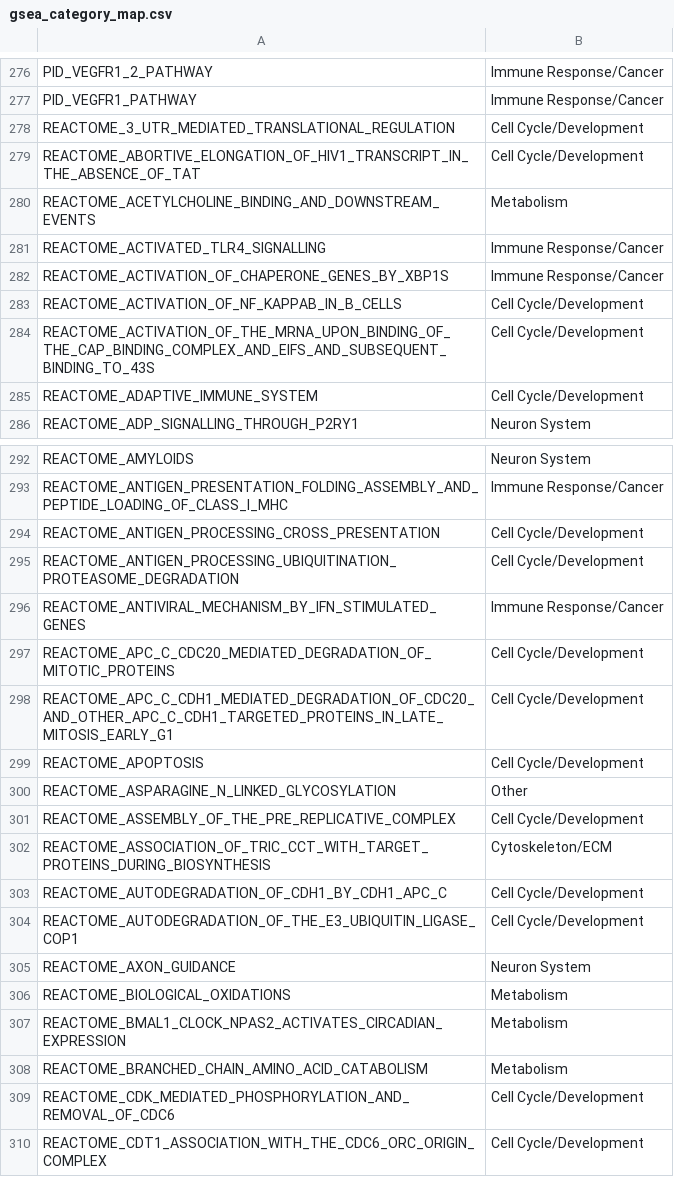
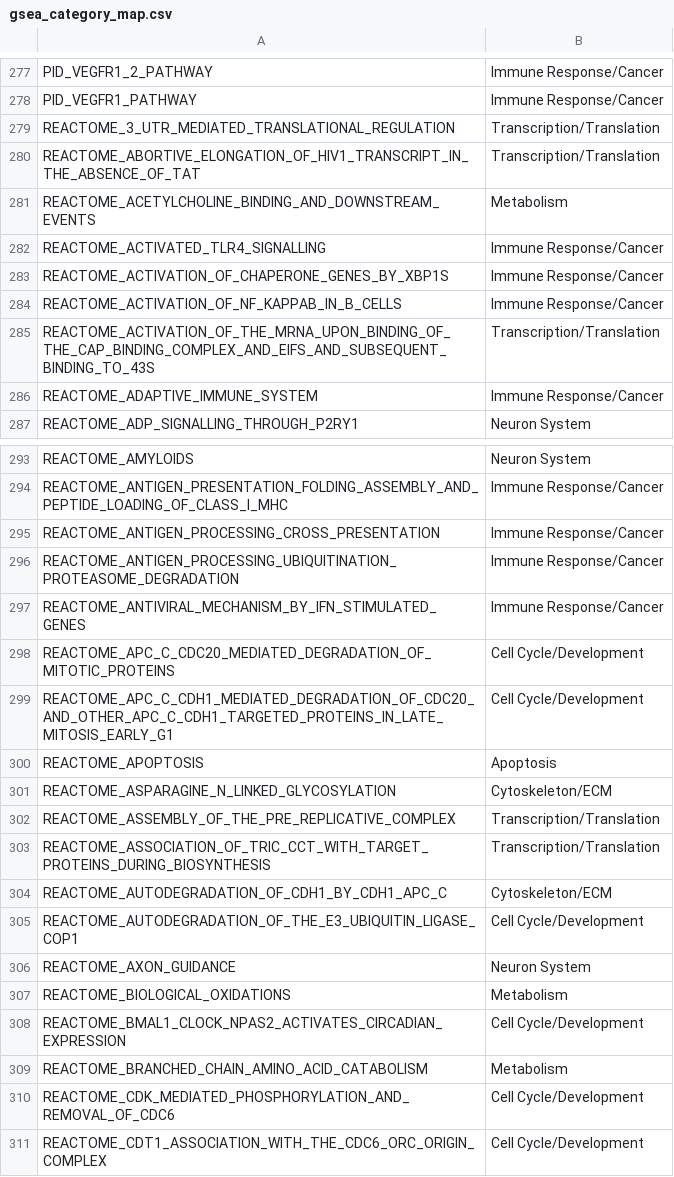
Before and after one commit to MalikYaseenM/HDvsCtrl, a CSV file: analysis/HDpos_vs_GTEx/gsea_category_map.csv, drawn as a sheet; only a part is shown, gaps mark what is left out; the diff covers the shown part only.

Commit message:
HDpos GTEx analysis and figure updates

```diff
--- a/analysis/HDpos_vs_GTEx/gsea_category_map.csv
+++ b/analysis/HDpos_vs_GTEx/gsea_category_map.csv
@@ -277,4 +278,4 @@ PID_VEGFR1_2_PATHWAY,Immune Response/Cancer
 PID_VEGFR1_PATHWAY,Immune Response/Cancer
-REACTOME_3_UTR_MEDIATED_TRANSLATIONAL_REGULATION,Cell Cycle/Development
-REACTOME_ABORTIVE_ELONGATION_OF_HIV1_TRANSCRIPT_IN_THE_ABSENCE_OF_TAT,Cell Cycle/Development
+REACTOME_3_UTR_MEDIATED_TRANSLATIONAL_REGULATION,Transcription/Translation
+REACTOME_ABORTIVE_ELONGATION_OF_HIV1_TRANSCRIPT_IN_THE_ABSENCE_OF_TAT,Transcription/Translation
 REACTOME_ACETYLCHOLINE_BINDING_AND_DOWNSTREAM_EVENTS,Metabolism
@@ -282,5 +283,5 @@ REACTOME_ACTIVATED_TLR4_SIGNALLING,Immune Response/Cancer
 REACTOME_ACTIVATION_OF_CHAPERONE_GENES_BY_XBP1S,Immune Response/Cancer
-REACTOME_ACTIVATION_OF_NF_KAPPAB_IN_B_CELLS,Cell Cycle/Development
-REACTOME_ACTIVATION_OF_THE_MRNA_UPON_BINDING_OF_THE_CAP_BINDING_COMPLEX_AND_EIFS_AND_SUBSEQUENT_BINDING_TO_43S,Cell Cycle/Development
-REACTOME_ADAPTIVE_IMMUNE_SYSTEM,Cell Cycle/Development
+REACTOME_ACTIVATION_OF_NF_KAPPAB_IN_B_CELLS,Immune Response/Cancer
+REACTOME_ACTIVATION_OF_THE_MRNA_UPON_BINDING_OF_THE_CAP_BINDING_COMPLEX_AND_EIFS_AND_SUBSEQUENT_BINDING_TO_43S,Transcription/Translation
+REACTOME_ADAPTIVE_IMMUNE_SYSTEM,Immune Response/Cancer
 REACTOME_ADP_SIGNALLING_THROUGH_P2RY1,Neuron System
@@ -293,4 +294,4 @@ REACTOME_AMYLOIDS,Neuron System
 REACTOME_ANTIGEN_PRESENTATION_FOLDING_ASSEMBLY_AND_PEPTIDE_LOADING_OF_CLASS_I_MHC,Immune Response/Cancer
-REACTOME_ANTIGEN_PROCESSING_CROSS_PRESENTATION,Cell Cycle/Development
-REACTOME_ANTIGEN_PROCESSING_UBIQUITINATION_PROTEASOME_DEGRADATION,Cell Cycle/Development
+REACTOME_ANTIGEN_PROCESSING_CROSS_PRESENTATION,Immune Response/Cancer
+REACTOME_ANTIGEN_PROCESSING_UBIQUITINATION_PROTEASOME_DEGRADATION,Immune Response/Cancer
 REACTOME_ANTIVIRAL_MECHANISM_BY_IFN_STIMULATED_GENES,Immune Response/Cancer
@@ -298,7 +299,7 @@ REACTOME_APC_C_CDC20_MEDIATED_DEGRADATION_OF_MITOTIC_PROTEINS,Cell Cycle/Develop
 REACTOME_APC_C_CDH1_MEDIATED_DEGRADATION_OF_CDC20_AND_OTHER_APC_C_CDH1_TARGETED_PROTEINS_IN_LATE_MITOSIS_EARLY_G1,Cell Cycle/Development
-REACTOME_APOPTOSIS,Cell Cycle/Development
-REACTOME_ASPARAGINE_N_LINKED_GLYCOSYLATION,Other
-REACTOME_ASSEMBLY_OF_THE_PRE_REPLICATIVE_COMPLEX,Cell Cycle/Development
-REACTOME_ASSOCIATION_OF_TRIC_CCT_WITH_TARGET_PROTEINS_DURING_BIOSYNTHESIS,Cytoskeleton/ECM
-REACTOME_AUTODEGRADATION_OF_CDH1_BY_CDH1_APC_C,Cell Cycle/Development
+REACTOME_APOPTOSIS,Apoptosis
+REACTOME_ASPARAGINE_N_LINKED_GLYCOSYLATION,Cytoskeleton/ECM
+REACTOME_ASSEMBLY_OF_THE_PRE_REPLICATIVE_COMPLEX,Transcription/Translation
+REACTOME_ASSOCIATION_OF_TRIC_CCT_WITH_TARGET_PROTEINS_DURING_BIOSYNTHESIS,Transcription/Translation
+REACTOME_AUTODEGRADATION_OF_CDH1_BY_CDH1_APC_C,Cytoskeleton/ECM
 REACTOME_AUTODEGRADATION_OF_THE_E3_UBIQUITIN_LIGASE_COP1,Cell Cycle/Development
@@ -306,3 +307,3 @@ REACTOME_AXON_GUIDANCE,Neuron System
 REACTOME_BIOLOGICAL_OXIDATIONS,Metabolism
-REACTOME_BMAL1_CLOCK_NPAS2_ACTIVATES_CIRCADIAN_EXPRESSION,Metabolism
+REACTOME_BMAL1_CLOCK_NPAS2_ACTIVATES_CIRCADIAN_EXPRESSION,Cell Cycle/Development
 REACTOME_BRANCHED_CHAIN_AMINO_ACID_CATABOLISM,Metabolism
```
Also changed, not shown: 1 added row and 72 edited cells elsewhere in this file, 23 other files.
